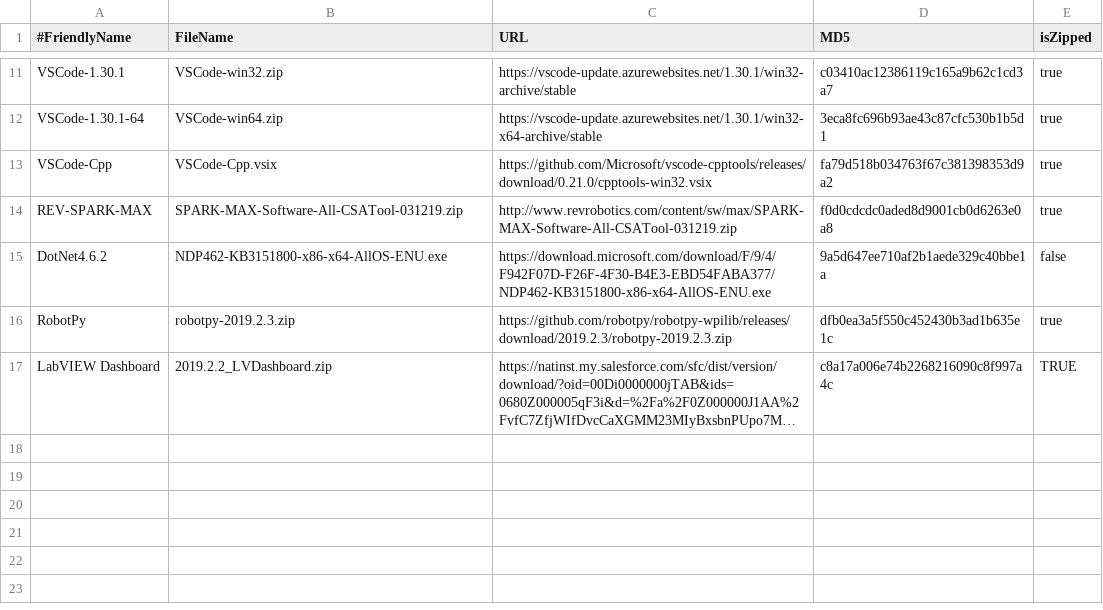
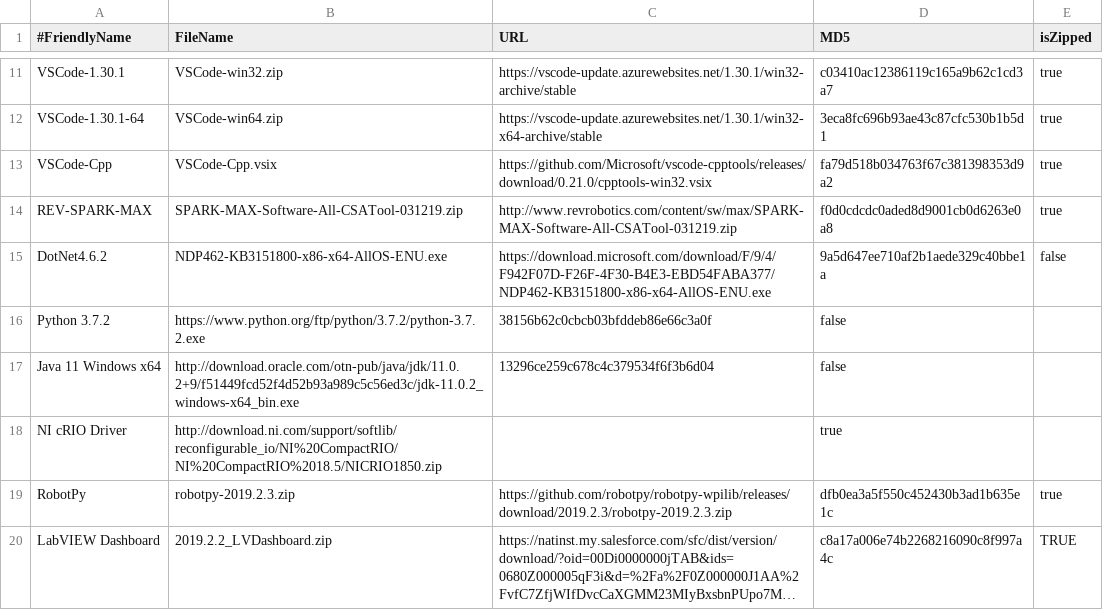
Before and after one commit to JamieSinn/CSA-USB-Tool, a CSV file: Software2019.csv, drawn as a sheet; only a part is shown, gaps mark what is left out; long unchanged cells end in ….

Commit message:
Update Software2019.csv
Added Python, and NI cRIO Driver

```diff
--- a/Software2019.csv
+++ b/Software2019.csv
@@ -15,2 +15,5 @@ REV-SPARK-MAX,SPARK-MAX-Software-All-CSATool-031219.zip,http://www.revrobotics.c
 DotNet4.6.2,NDP462-KB3151800-x86-x64-AllOS-ENU.exe,https://download.microsoft.com/download/F/9/4/F942F07D-F26F-4F30-B4E3-EBD54FABA377/NDP462-KB3151800-x86-x64-AllOS-ENU.exe,9a5d647ee710af2b1aede329c40bbe1a,false
+Python 3.7.2,https://www.python.org/ftp/python/3.7.2/python-3.7.2.exe,38156b62c0cbcb03bfddeb86e66c3a0f,false
+Java 11 Windows x64,http://download.oracle.com/otn-pub/java/jdk/11.0.2+9/f51449fcd52f4d52b93a989c5c56ed3c/jdk-11.0.2_windows-x64_bin.exe,13296ce259c678c4c379534f6f3b6d04,false
+NI cRIO Driver,http://download.ni.com/support/softlib/reconfigurable_io/NI%20CompactRIO/NI%20CompactRIO%2018.5/NICRIO1850.zip,,true
 RobotPy,robotpy-2019.2.3.zip,https://github.com/robotpy/robotpy-wpilib/releases/download/2019.2.3/robotpy-2019.2.3.zip,dfb0ea3a5f550c452430b3ad1b635e1c,true
```
